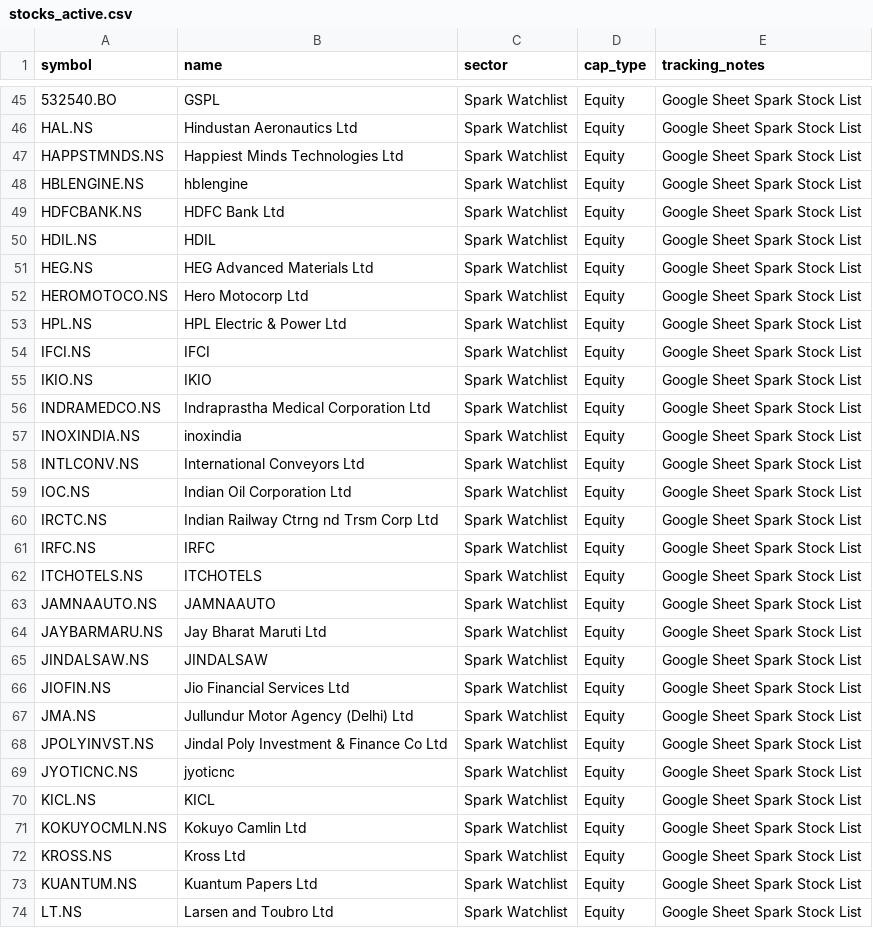
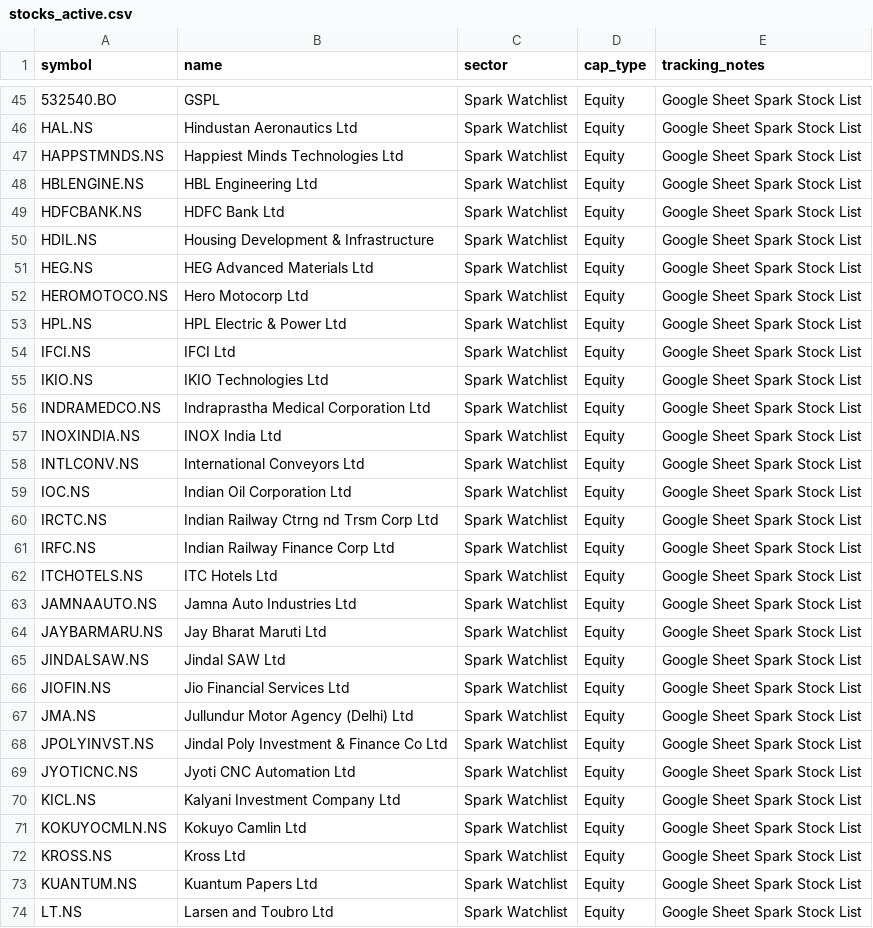
Before and after one commit to digant2207/My-Stocks, a CSV file: stocks_active.csv, drawn as a sheet; only a part is shown, gaps mark what is left out; the diff covers the shown part only.

```diff
--- a/stocks_active.csv
+++ b/stocks_active.csv
@@ -47,5 +47,5 @@ HAL.NS,Hindustan Aeronautics Ltd,Spark Watchlist,Equity,Google Sheet Spark Stock
 HAPPSTMNDS.NS,Happiest Minds Technologies Ltd,Spark Watchlist,Equity,Google Sheet Spark Stock List
-HBLENGINE.NS,hblengine,Spark Watchlist,Equity,Google Sheet Spark Stock List
+HBLENGINE.NS,HBL Engineering Ltd,Spark Watchlist,Equity,Google Sheet Spark Stock List
 HDFCBANK.NS,HDFC Bank Ltd,Spark Watchlist,Equity,Google Sheet Spark Stock List
-HDIL.NS,HDIL,Spark Watchlist,Equity,Google Sheet Spark Stock List
+HDIL.NS,Housing Development & Infrastructure,Spark Watchlist,Equity,Google Sheet Spark Stock List
 HEG.NS,HEG Advanced Materials Ltd,Spark Watchlist,Equity,Google Sheet Spark Stock List
@@ -53,6 +53,6 @@ HEROMOTOCO.NS,Hero Motocorp Ltd,Spark Watchlist,Equity,Google Sheet Spark Stock
 HPL.NS,HPL Electric & Power Ltd,Spark Watchlist,Equity,Google Sheet Spark Stock List
-IFCI.NS,IFCI,Spark Watchlist,Equity,Google Sheet Spark Stock List
-IKIO.NS,IKIO,Spark Watchlist,Equity,Google Sheet Spark Stock List
+IFCI.NS,IFCI Ltd,Spark Watchlist,Equity,Google Sheet Spark Stock List
+IKIO.NS,IKIO Technologies Ltd,Spark Watchlist,Equity,Google Sheet Spark Stock List
 INDRAMEDCO.NS,Indraprastha Medical Corporation Ltd,Spark Watchlist,Equity,Google Sheet Spark Stock List
-INOXINDIA.NS,inoxindia,Spark Watchlist,Equity,Google Sheet Spark Stock List
+INOXINDIA.NS,INOX India Ltd,Spark Watchlist,Equity,Google Sheet Spark Stock List
 INTLCONV.NS,International Conveyors Ltd,Spark Watchlist,Equity,Google Sheet Spark Stock List
@@ -60,7 +60,7 @@ IOC.NS,Indian Oil Corporation Ltd,Spark Watchlist,Equity,Google Sheet Spark Stoc
 IRCTC.NS,Indian Railway Ctrng nd Trsm Corp Ltd,Spark Watchlist,Equity,Google Sheet Spark Stock List
-IRFC.NS,IRFC,Spark Watchlist,Equity,Google Sheet Spark Stock List
-ITCHOTELS.NS,ITCHOTELS,Spark Watchlist,Equity,Google Sheet Spark Stock List
-JAMNAAUTO.NS,JAMNAAUTO,Spark Watchlist,Equity,Google Sheet Spark Stock List
+IRFC.NS,Indian Railway Finance Corp Ltd,Spark Watchlist,Equity,Google Sheet Spark Stock List
+ITCHOTELS.NS,ITC Hotels Ltd,Spark Watchlist,Equity,Google Sheet Spark Stock List
+JAMNAAUTO.NS,Jamna Auto Industries Ltd,Spark Watchlist,Equity,Google Sheet Spark Stock List
 JAYBARMARU.NS,Jay Bharat Maruti Ltd,Spark Watchlist,Equity,Google Sheet Spark Stock List
-JINDALSAW.NS,JINDALSAW,Spark Watchlist,Equity,Google Sheet Spark Stock List
+JINDALSAW.NS,Jindal SAW Ltd,Spark Watchlist,Equity,Google Sheet Spark Stock List
 JIOFIN.NS,Jio Financial Services Ltd,Spark Watchlist,Equity,Google Sheet Spark Stock List
@@ -68,4 +68,4 @@ JMA.NS,Jullundur Motor Agency (Delhi) Ltd,Spark Watchlist,Equity,Google Sheet Sp
 JPOLYINVST.NS,Jindal Poly Investment & Finance Co Ltd,Spark Watchlist,Equity,Google Sheet Spark Stock List
-JYOTICNC.NS,jyoticnc,Spark Watchlist,Equity,Google Sheet Spark Stock List
-KICL.NS,KICL,Spark Watchlist,Equity,Google Sheet Spark Stock List
+JYOTICNC.NS,Jyoti CNC Automation Ltd,Spark Watchlist,Equity,Google Sheet Spark Stock List
+KICL.NS,Kalyani Investment Company Ltd,Spark Watchlist,Equity,Google Sheet Spark Stock List
 KOKUYOCMLN.NS,Kokuyo Camlin Ltd,Spark Watchlist,Equity,Google Sheet Spark Stock List
```
Also changed, not shown: 37 edited cells elsewhere in this file, stocks.csv, 4 other files.
